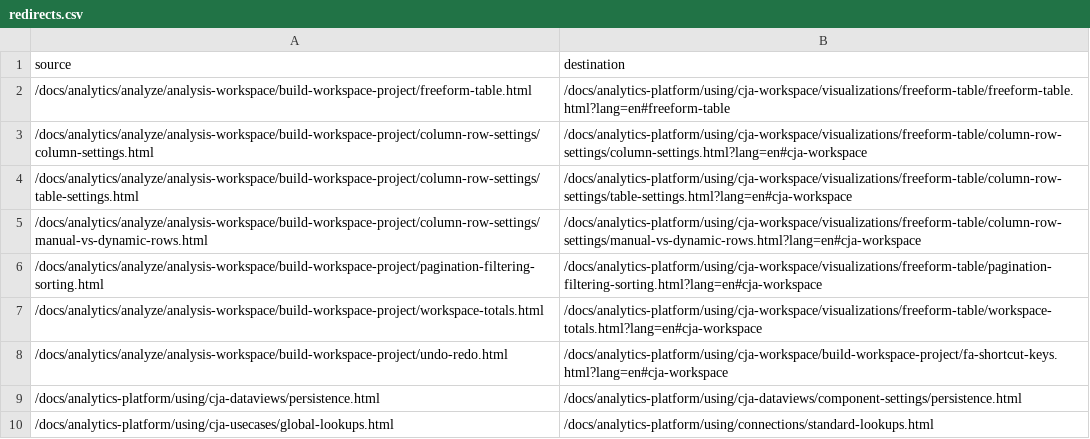
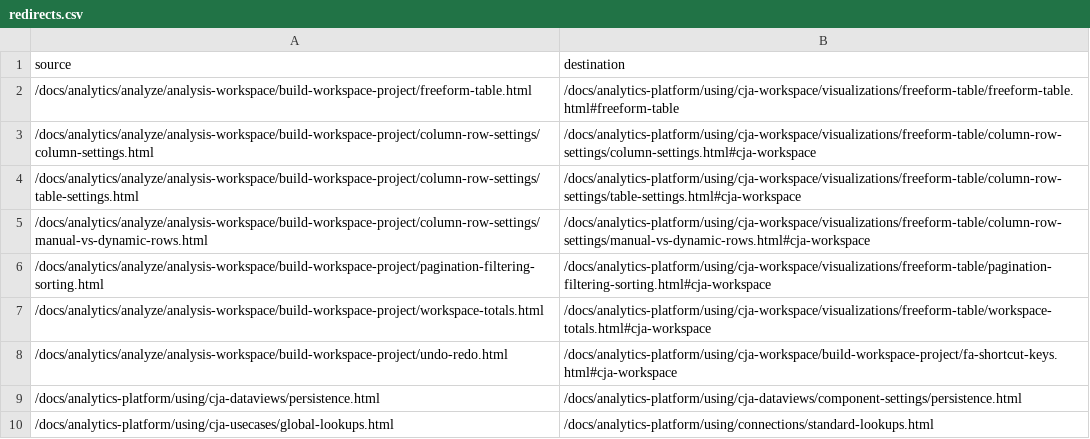
Before and after one commit to AdobeDocs/analytics-platform.it-IT, a CSV file: redirects.csv, drawn as a sheet.

Commit message:
Synced non localizable files from repo .

```diff
--- a/redirects.csv
+++ b/redirects.csv
@@ -1,9 +1,9 @@
 source,destination
-/docs/analytics/analyze/analysis-workspace/build-workspace-project/freeform-table.html,/docs/analytics-platform/using/cja-workspace/visualizations/freeform-table/freeform-table.html?lang=en#freeform-table
-/docs/analytics/analyze/analysis-workspace/build-workspace-project/column-row-settings/column-settings.html,/docs/analytics-platform/using/cja-workspace/visualizations/freeform-table/column-row-settings/column-settings.html?lang=en#cja-workspace
-/docs/analytics/analyze/analysis-workspace/build-workspace-project/column-row-settings/table-settings.html,/docs/analytics-platform/using/cja-workspace/visualizations/freeform-table/column-row-settings/table-settings.html?lang=en#cja-workspace
-/docs/analytics/analyze/analysis-workspace/build-workspace-project/column-row-settings/manual-vs-dynamic-rows.html,/docs/analytics-platform/using/cja-workspace/visualizations/freeform-table/column-row-settings/manual-vs-dynamic-rows.html?lang=en#cja-workspace
-/docs/analytics/analyze/analysis-workspace/build-workspace-project/pagination-filtering-sorting.html,/docs/analytics-platform/using/cja-workspace/visualizations/freeform-table/pagination-filtering-sorting.html?lang=en#cja-workspace
-/docs/analytics/analyze/analysis-workspace/build-workspace-project/workspace-totals.html,/docs/analytics-platform/using/cja-workspace/visualizations/freeform-table/workspace-totals.html?lang=en#cja-workspace
-/docs/analytics/analyze/analysis-workspace/build-workspace-project/undo-redo.html,/docs/analytics-platform/using/cja-workspace/build-workspace-project/fa-shortcut-keys.html?lang=en#cja-workspace
+/docs/analytics/analyze/analysis-workspace/build-workspace-project/freeform-table.html,/docs/analytics-platform/using/cja-workspace/visualizations/freeform-table/freeform-table.html#freeform-table
+/docs/analytics/analyze/analysis-workspace/build-workspace-project/column-row-settings/column-settings.html,/docs/analytics-platform/using/cja-workspace/visualizations/freeform-table/column-row-settings/column-settings.html#cja-workspace
+/docs/analytics/analyze/analysis-workspace/build-workspace-project/column-row-settings/table-settings.html,/docs/analytics-platform/using/cja-workspace/visualizations/freeform-table/column-row-settings/table-settings.html#cja-workspace
+/docs/analytics/analyze/analysis-workspace/build-workspace-project/column-row-settings/manual-vs-dynamic-rows.html,/docs/analytics-platform/using/cja-workspace/visualizations/freeform-table/column-row-settings/manual-vs-dynamic-rows.html#cja-workspace
+/docs/analytics/analyze/analysis-workspace/build-workspace-project/pagination-filtering-sorting.html,/docs/analytics-platform/using/cja-workspace/visualizations/freeform-table/pagination-filtering-sorting.html#cja-workspace
+/docs/analytics/analyze/analysis-workspace/build-workspace-project/workspace-totals.html,/docs/analytics-platform/using/cja-workspace/visualizations/freeform-table/workspace-totals.html#cja-workspace
+/docs/analytics/analyze/analysis-workspace/build-workspace-project/undo-redo.html,/docs/analytics-platform/using/cja-workspace/build-workspace-project/fa-shortcut-keys.html#cja-workspace
 /docs/analytics-platform/using/cja-dataviews/persistence.html,/docs/analytics-platform/using/cja-dataviews/component-settings/persistence.html
```
